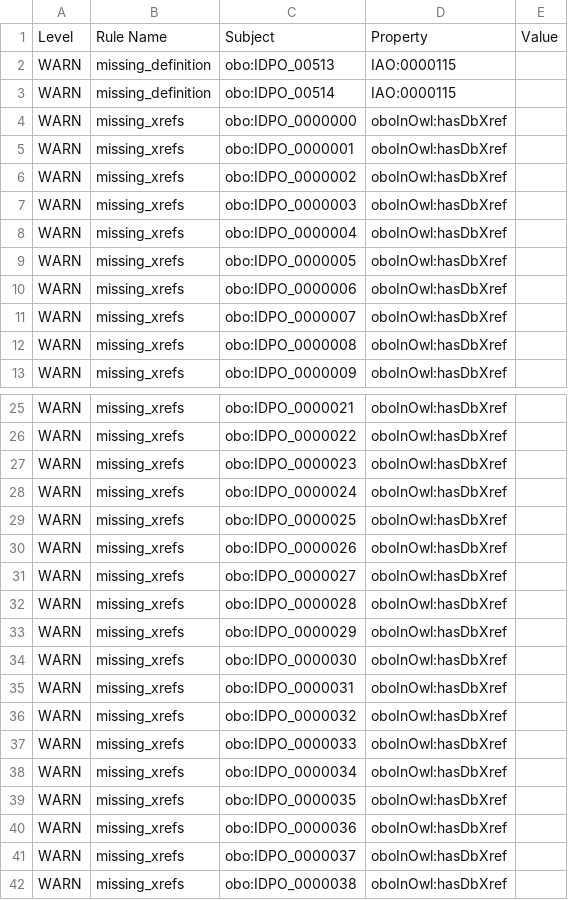
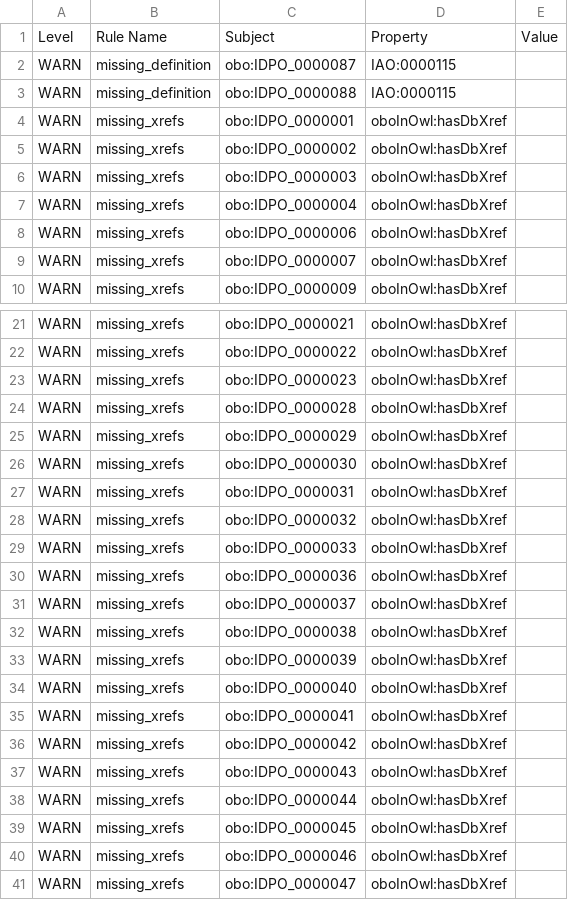
Before and after one commit to Mehdi-SK/obo-dashboard, a TSV file: dashboard/idpo/robot_report.tsv, drawn as a sheet; only a part is shown, gaps mark what is left out; the shorter side is filled out with more unchanged rows; the diff covers the shown part only.

```diff
--- a/dashboard/idpo/robot_report.tsv
+++ b/dashboard/idpo/robot_report.tsv
@@ -1,5 +1,4 @@
 Level	Rule Name	Subject	Property	Value
-WARN	missing_definition	obo:IDPO_00513	IAO:0000115	
-WARN	missing_definition	obo:IDPO_00514	IAO:0000115	
-WARN	missing_xrefs	obo:IDPO_0000000	oboInOwl:hasDbXref	
+WARN	missing_definition	obo:IDPO_0000087	IAO:0000115	
+WARN	missing_definition	obo:IDPO_0000088	IAO:0000115	
 WARN	missing_xrefs	obo:IDPO_0000001	oboInOwl:hasDbXref	
@@ -8,6 +7,4 @@ WARN	missing_xrefs	obo:IDPO_0000003	oboInOwl:hasDbXref
 WARN	missing_xrefs	obo:IDPO_0000004	oboInOwl:hasDbXref	
-WARN	missing_xrefs	obo:IDPO_0000005	oboInOwl:hasDbXref	
 WARN	missing_xrefs	obo:IDPO_0000006	oboInOwl:hasDbXref	
 WARN	missing_xrefs	obo:IDPO_0000007	oboInOwl:hasDbXref	
-WARN	missing_xrefs	obo:IDPO_0000008	oboInOwl:hasDbXref	
 WARN	missing_xrefs	obo:IDPO_0000009	oboInOwl:hasDbXref	
@@ -27,6 +23,2 @@ WARN	missing_xrefs	obo:IDPO_0000022	oboInOwl:hasDbXref
 WARN	missing_xrefs	obo:IDPO_0000023	oboInOwl:hasDbXref	
-WARN	missing_xrefs	obo:IDPO_0000024	oboInOwl:hasDbXref	
-WARN	missing_xrefs	obo:IDPO_0000025	oboInOwl:hasDbXref	
-WARN	missing_xrefs	obo:IDPO_0000026	oboInOwl:hasDbXref	
-WARN	missing_xrefs	obo:IDPO_0000027	oboInOwl:hasDbXref	
 WARN	missing_xrefs	obo:IDPO_0000028	oboInOwl:hasDbXref	
@@ -37,4 +29,2 @@ WARN	missing_xrefs	obo:IDPO_0000032	oboInOwl:hasDbXref
 WARN	missing_xrefs	obo:IDPO_0000033	oboInOwl:hasDbXref	
-WARN	missing_xrefs	obo:IDPO_0000034	oboInOwl:hasDbXref	
-WARN	missing_xrefs	obo:IDPO_0000035	oboInOwl:hasDbXref	
 WARN	missing_xrefs	obo:IDPO_0000036	oboInOwl:hasDbXref	
```
Also changed, not shown: 11 removed rows and 11 edited cells elsewhere in this file, 11 other files.
